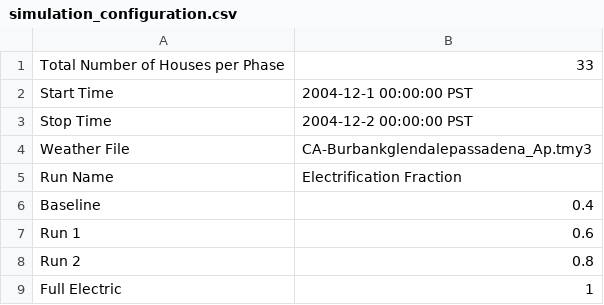
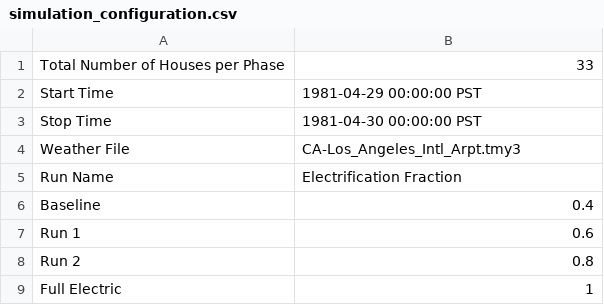
Before and after one commit to HectorTR/electrification_study, a CSV file: config/simulation_configuration.csv, drawn as a sheet.

Commit message:
Los Angeles hot weather

```diff
--- a/config/simulation_configuration.csv
+++ b/config/simulation_configuration.csv
@@ -1,5 +1,5 @@
 Total Number of Houses per Phase,33
-Start Time,2004-12-1 00:00:00 PST
-Stop Time,2004-12-2 00:00:00 PST
-Weather File,CA-Burbankglendalepassadena_Ap.tmy3
+Start Time,1981-04-29 00:00:00 PST
+Stop Time,1981-04-30 00:00:00 PST
+Weather File,CA-Los_Angeles_Intl_Arpt.tmy3
 Run Name,Electrification Fraction
```
